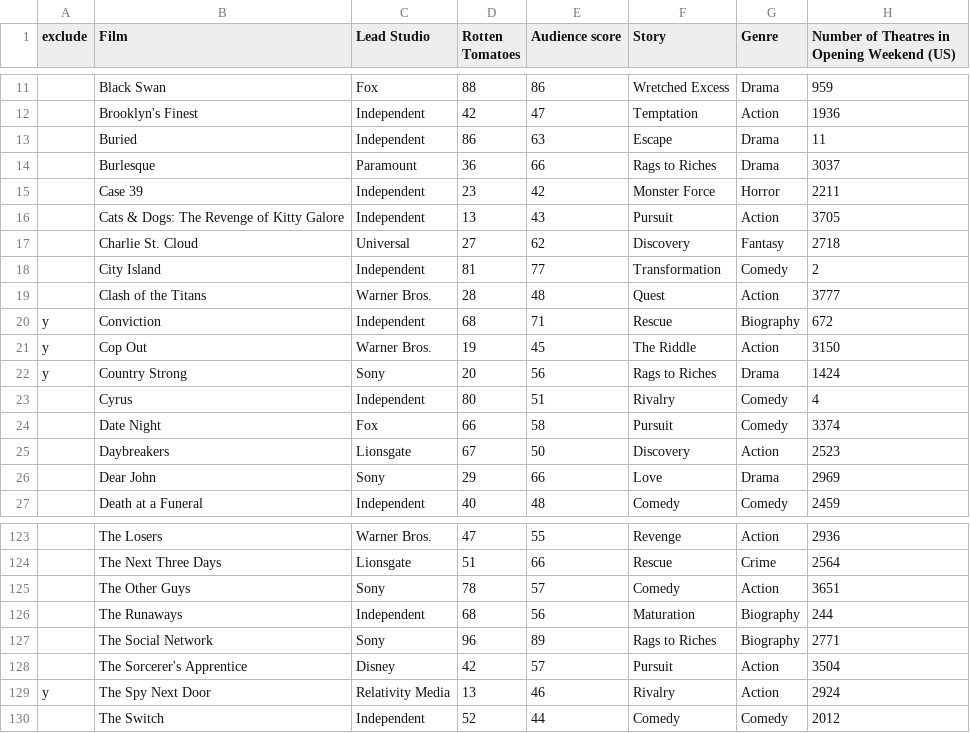
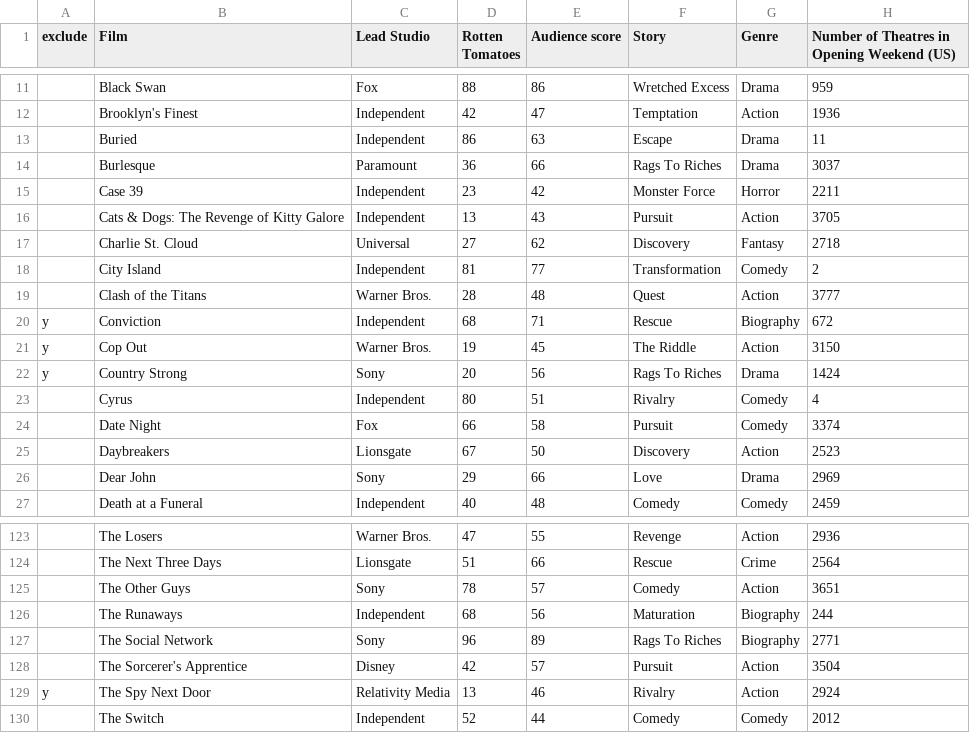
Before and after one commit to nandayadav/Moviesualization, a CSV file: data/file_2010.csv, drawn as a sheet; only a part is shown, gaps mark what is left out; the diff names each change by its address in the sheet, - before the commit and + after, or states it on an @@ line.

```diff
--- a/data/file_2010.csv
+++ b/data/file_2010.csv
-F14 (Story): Rags to Riches
+F14 (Story): Rags To Riches
-F22 (Story): Rags to Riches
+F22 (Story): Rags To Riches
-F127 (Story): Rags to Riches
+F127 (Story): Rags To Riches
```
Also changed, not shown: data/file_2011.csv, 10 other files.
